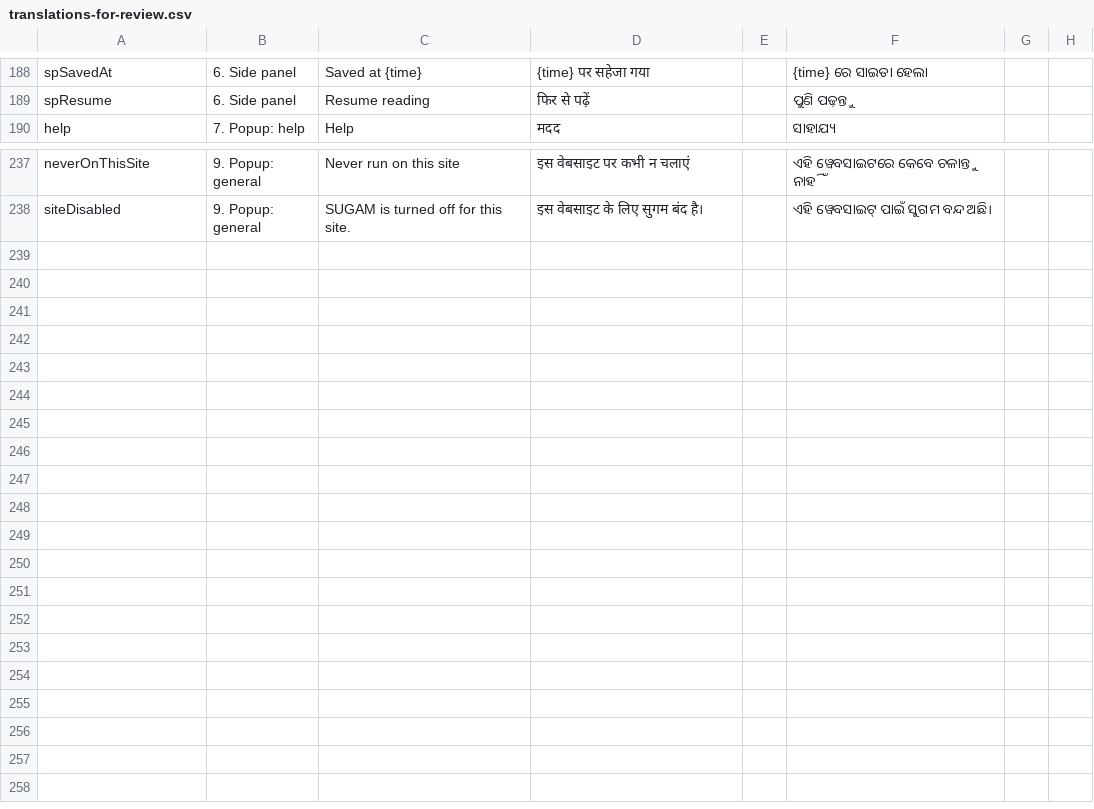
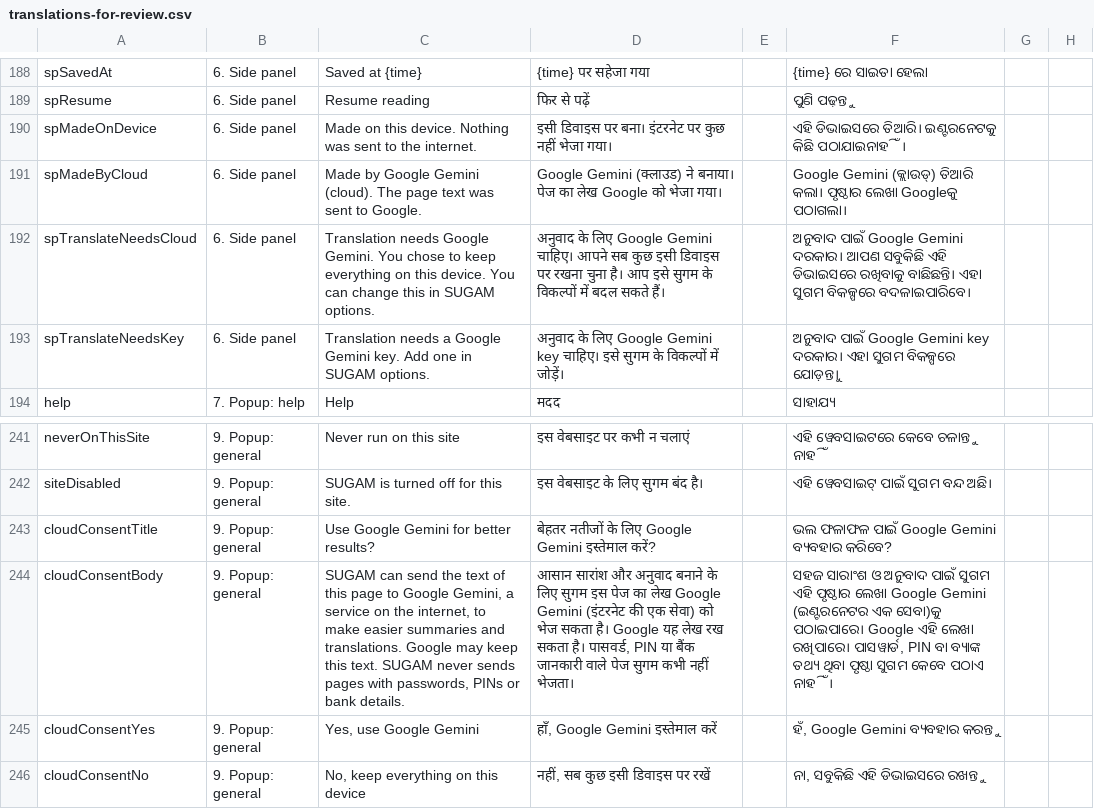
Before and after one commit to Pratyush-Debugs/SUGAM--Simple-UI-Guided-Actions-Money-practice, a CSV file: docs/translations-for-review.csv, drawn as a sheet; only a part is shown, gaps mark what is left out; the diff names each change by its address in the sheet, - before the commit and + after, or states it on an @@ line.

```diff
--- a/docs/translations-for-review.csv
+++ b/docs/translations-for-review.csv
+row 190: spMadeOnDevice | 6. Side panel | Made on this device. Nothing was sent to the internet. | इसी डिवाइस पर बना। इंटरनेट पर कुछ नहीं भेजा गया। |  | ଏହି ଡିଭାଇସରେ ତିଆରି। ଇଣ୍ଟରନେଟକୁ କିଛି ପଠାଯାଇନାହିଁ।
+row 191: spMadeByCloud | 6. Side panel | Made by Google Gemini (cloud). The page text was sent to Google. | Google Gemini (क्लाउड) ने बनाया। पेज का लेख Google को भेजा गया। |  | Google Gemini (କ୍ଲାଉଡ୍) ତିଆରି କଲା। ପୃଷ୍ଠାର ଲେଖା Googleକୁ ପଠାଗଲା।
+row 192: spTranslateNeedsCloud | 6. Side panel | Translation needs Google Gemini. You chose to keep everything on this device. You can change this in SUGAM options. | अनुवाद के लिए Google Gemini चाहिए। आपने सब कुछ इसी डिवाइस पर रखना चुना है। आप इसे सुगम के विकल्पों में बदल सकते हैं। |  | ଅନୁବାଦ ପାଇଁ Google Gemini ଦରକାର। ଆପଣ ସବୁକିଛି ଏହି ଡିଭାଇସରେ ରଖିବାକୁ ବାଛିଛନ୍ତି। ଏହା ସୁଗମ ବିକଳ୍ପରେ ବଦଳାଇପାରିବେ।
+row 193: spTranslateNeedsKey | 6. Side panel | Translation needs a Google Gemini key. Add one in SUGAM options. | अनुवाद के लिए Google Gemini key चाहिए। इसे सुगम के विकल्पों में जोड़ें। |  | ଅନୁବାଦ ପାଇଁ Google Gemini key ଦରକାର। ଏହା ସୁଗମ ବିକଳ୍ପରେ ଯୋଡ଼ନ୍ତୁ।
+row 243: cloudConsentTitle | 9. Popup: general | Use Google Gemini for better results? | बेहतर नतीजों के लिए Google Gemini इस्तेमाल करें? |  | ଭଲ ଫଳାଫଳ ପାଇଁ Google Gemini ବ୍ୟବହାର କରିବେ?
+row 244: cloudConsentBody | 9. Popup: general | SUGAM can send the text of this page to Google Gemini, a service on the internet, to make easier summaries and translations. Google may keep this text. SUGAM never sends pages with passwords, PINs or bank details. | आसान सारांश और अनुवाद बनाने के लिए सुगम इस पेज का लेख Google Gemini (इंटरनेट की एक सेवा) को भेज सकता है। Google यह लेख रख सकता है। पासवर्ड, PIN या बैंक जानकारी वाले पेज सुगम कभी नहीं भेजता। |  | ସହଜ ସାରାଂଶ ଓ ଅନୁବାଦ ପାଇଁ ସୁଗମ ଏହି ପୃଷ୍ଠାର ଲେଖା Google Gemini (ଇଣ୍ଟରନେଟର ଏକ ସେବା)କୁ ପଠାଇପାରେ। Google ଏହି ଲେଖା ରଖିପାରେ। ପାସୱାର୍ଡ, PIN ବା ବ୍ୟାଙ୍କ ତଥ୍ୟ ଥିବା ପୃଷ୍ଠା ସୁଗମ କେବେ ପଠାଏ ନାହିଁ।
+row 245: cloudConsentYes | 9. Popup: general | Yes, use Google Gemini | हाँ, Google Gemini इस्तेमाल करें |  | ହଁ, Google Gemini ବ୍ୟବହାର କରନ୍ତୁ
+row 246: cloudConsentNo | 9. Popup: general | No, keep everything on this device | नहीं, सब कुछ इसी डिवाइस पर रखें |  | ନା, ସବୁକିଛି ଏହି ଡିଭାଇସରେ ରଖନ୍ତୁ
```
Also changed, not shown: 9 other files.
